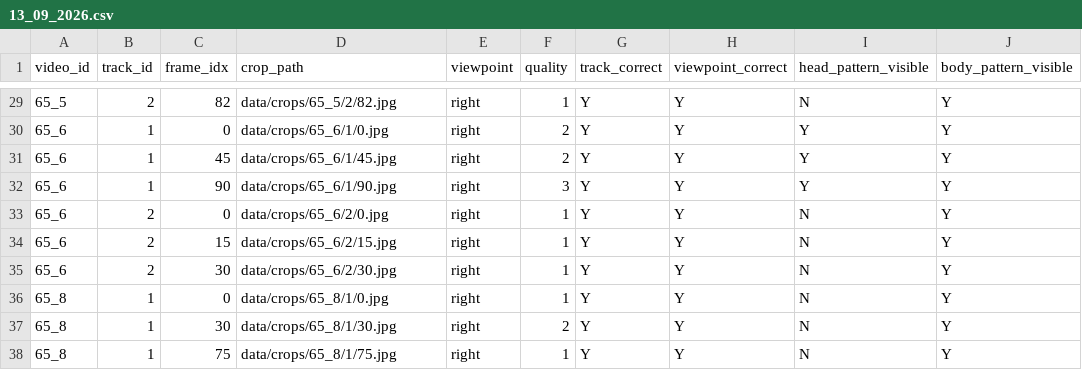
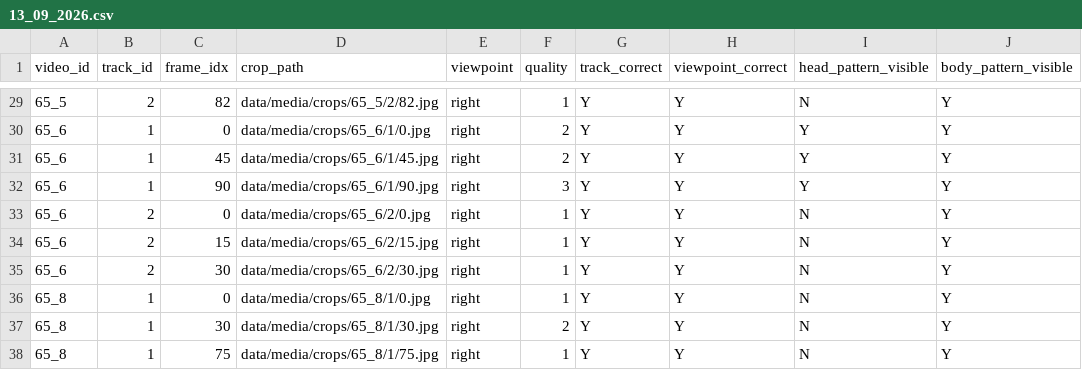
Before and after one commit to lemuel-manske/meros, a CSV file: reviews/13_09_2026.csv, drawn as a sheet; only a part is shown, gaps mark what is left out; the diff covers the shown part only; the diff names each change by its address in the sheet, - before the commit and + after, or states it on an @@ line.

Commit message:
separate media from metadata under data dir

```diff
--- a/reviews/13_09_2026.csv
+++ b/reviews/13_09_2026.csv
-D29 (crop_path): data/crops/65_5/2/82.jpg
+D29 (crop_path): data/media/crops/65_5/2/82.jpg
-D30 (crop_path): data/crops/65_6/1/0.jpg
+D30 (crop_path): data/media/crops/65_6/1/0.jpg
-D31 (crop_path): data/crops/65_6/1/45.jpg
+D31 (crop_path): data/media/crops/65_6/1/45.jpg
-D32 (crop_path): data/crops/65_6/1/90.jpg
+D32 (crop_path): data/media/crops/65_6/1/90.jpg
-D33 (crop_path): data/crops/65_6/2/0.jpg
+D33 (crop_path): data/media/crops/65_6/2/0.jpg
-D34 (crop_path): data/crops/65_6/2/15.jpg
+D34 (crop_path): data/media/crops/65_6/2/15.jpg
-D35 (crop_path): data/crops/65_6/2/30.jpg
+D35 (crop_path): data/media/crops/65_6/2/30.jpg
-D36 (crop_path): data/crops/65_8/1/0.jpg
+D36 (crop_path): data/media/crops/65_8/1/0.jpg
-D37 (crop_path): data/crops/65_8/1/30.jpg
+D37 (crop_path): data/media/crops/65_8/1/30.jpg
-D38 (crop_path): data/crops/65_8/1/75.jpg
+D38 (crop_path): data/media/crops/65_8/1/75.jpg
```
Also changed, not shown: 27 edited cells elsewhere in this file, 15 other files.
